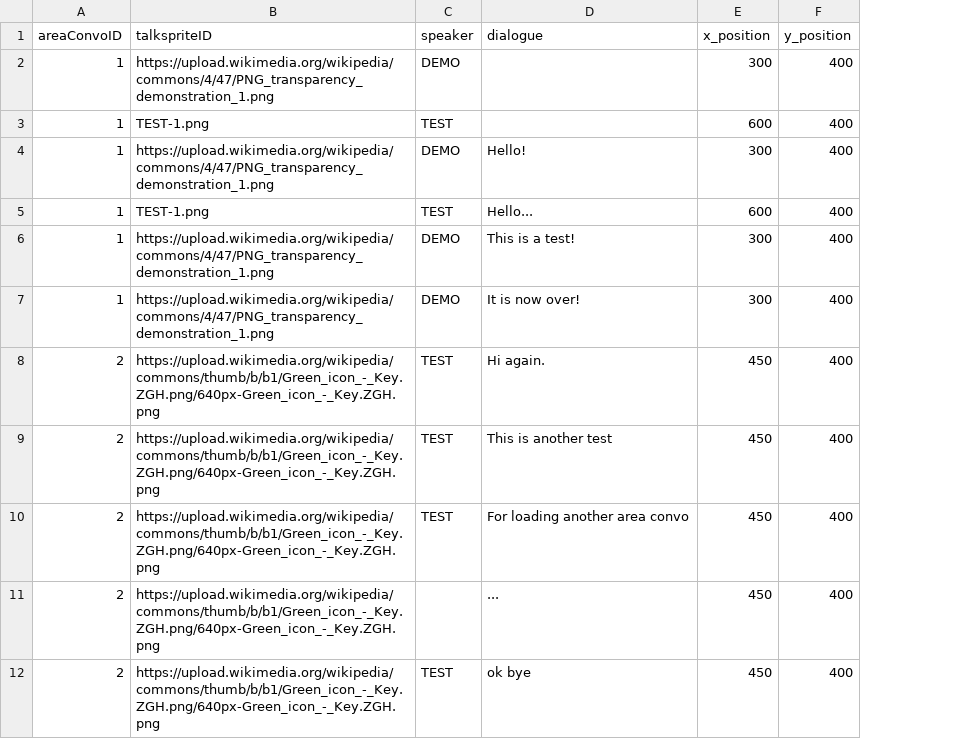
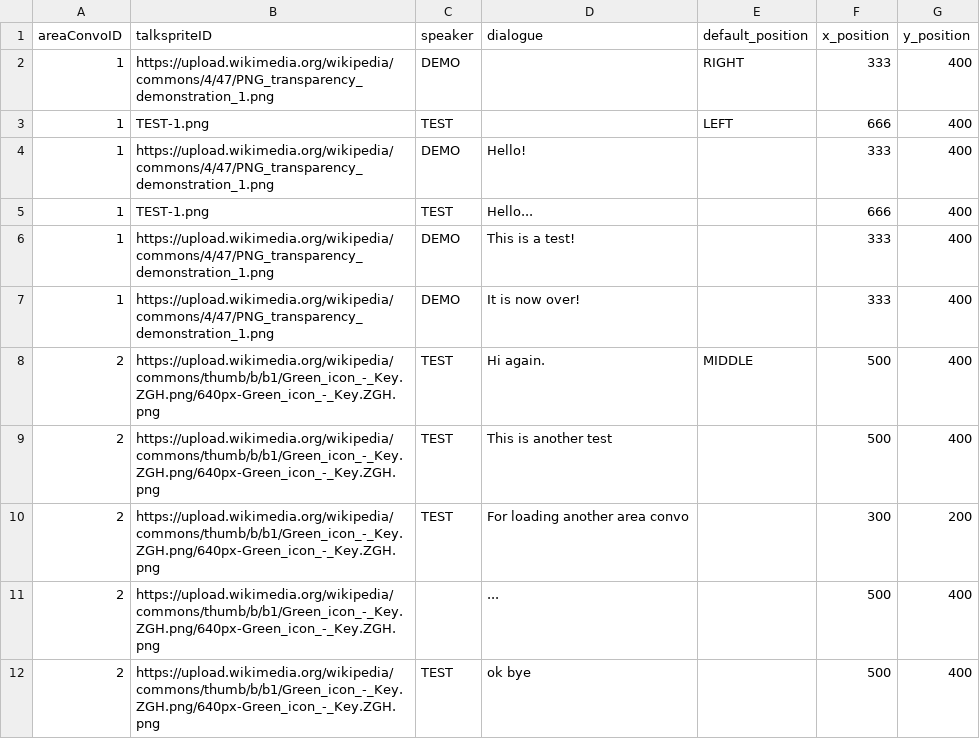
Before and after one commit to entomologist1/ttwopjsk, a CSV file: demo_image.csv, drawn as a sheet; addresses are those after the commit; the diff names each change by its address in the sheet, - before the commit and + after, or states it on an @@ line.

Commit message:
Add files via upload

```diff
--- a/demo_image.csv
+++ b/demo_image.csv
+column E (default_position), rows 2-8: RIGHT | LEFT |  |  |  |  | MIDDLE
-F2 (x_position): 300
+F2 (x_position): 333
-F3 (x_position): 600
+F3 (x_position): 666
-F4 (x_position): 300
+F4 (x_position): 333
-F5 (x_position): 600
+F5 (x_position): 666
-F6:F7 (x_position): 300
+F6:F7 (x_position): 333
-F8:F9 (x_position): 450
+F8:F9 (x_position): 500
-F10 (x_position): 450
+F10 (x_position): 300
-G10 (y_position): 400
+G10 (y_position): 200
-F11:F12 (x_position): 450
+F11:F12 (x_position): 500
```
